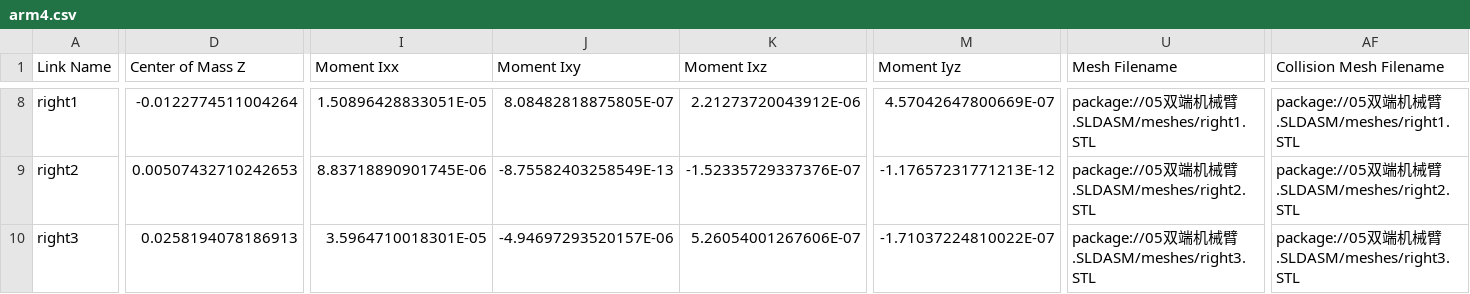
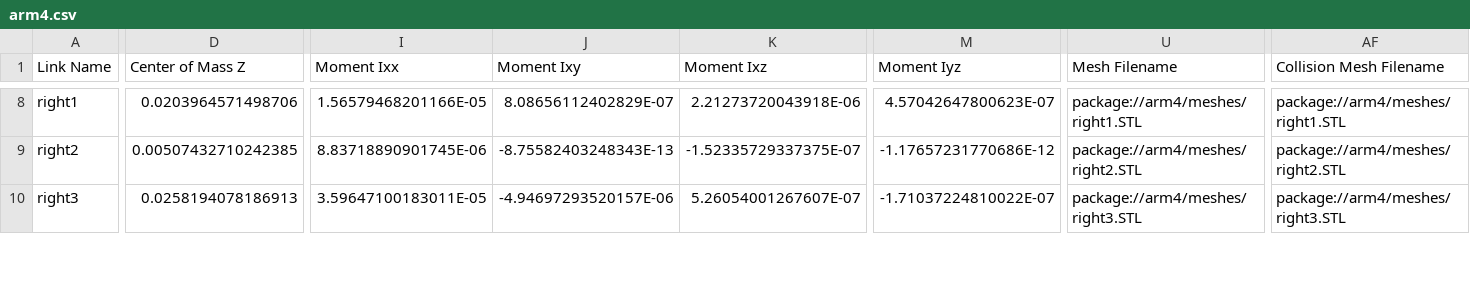
Before and after one commit to lyz1202dt/RC2026_RoboticArm2, a CSV file: src/arm/model/arm4.csv, drawn as a sheet; only a part is shown, gaps mark what is left out; the diff covers the shown part only; the diff names each change by its address in the sheet, - before the commit and + after, or states it on an @@ line.

```diff
--- a/src/arm/model/arm4.csv
+++ b/src/arm/model/arm4.csv
-D8 (Center of Mass Z): -0.0122774511004264
+D8 (Center of Mass Z): 0.0203964571498706
-I8 (Moment Ixx): 1.50896428833051E-05
+I8 (Moment Ixx): 1.56579468201166E-05
-J8 (Moment Ixy): 8.08482818875805E-07
+J8 (Moment Ixy): 8.08656112402829E-07
-K8 (Moment Ixz): 2.21273720043912E-06
+K8 (Moment Ixz): 2.21273720043918E-06
-M8 (Moment Iyz): 4.57042647800669E-07
+M8 (Moment Iyz): 4.57042647800623E-07
-U8 (Mesh Filename): package://05双端机械臂.SLDASM/meshes/right1.STL
+U8 (Mesh Filename): package://arm4/meshes/right1.STL
-AF8 (Collision Mesh Filename): package://05双端机械臂.SLDASM/meshes/right1.STL
+AF8 (Collision Mesh Filename): package://arm4/meshes/right1.STL
-D9 (Center of Mass Z): 0.00507432710242653
+D9 (Center of Mass Z): 0.00507432710242385
-J9 (Moment Ixy): -8.75582403258549E-13
+J9 (Moment Ixy): -8.75582403248343E-13
-K9 (Moment Ixz): -1.52335729337376E-07
+K9 (Moment Ixz): -1.52335729337375E-07
-M9 (Moment Iyz): -1.17657231771213E-12
+M9 (Moment Iyz): -1.17657231770686E-12
-U9 (Mesh Filename): package://05双端机械臂.SLDASM/meshes/right2.STL
+U9 (Mesh Filename): package://arm4/meshes/right2.STL
-AF9 (Collision Mesh Filename): package://05双端机械臂.SLDASM/meshes/right2.STL
+AF9 (Collision Mesh Filename): package://arm4/meshes/right2.STL
-I10 (Moment Ixx): 3.5964710018301E-05
+I10 (Moment Ixx): 3.59647100183011E-05
-K10 (Moment Ixz): 5.26054001267606E-07
+K10 (Moment Ixz): 5.26054001267607E-07
-U10 (Mesh Filename): package://05双端机械臂.SLDASM/meshes/right3.STL
+U10 (Mesh Filename): package://arm4/meshes/right3.STL
-AF10 (Collision Mesh Filename): package://05双端机械臂.SLDASM/meshes/right3.STL
+AF10 (Collision Mesh Filename): package://arm4/meshes/right3.STL
```
Also changed, not shown: 76 edited cells elsewhere in this file, 10 other files.
